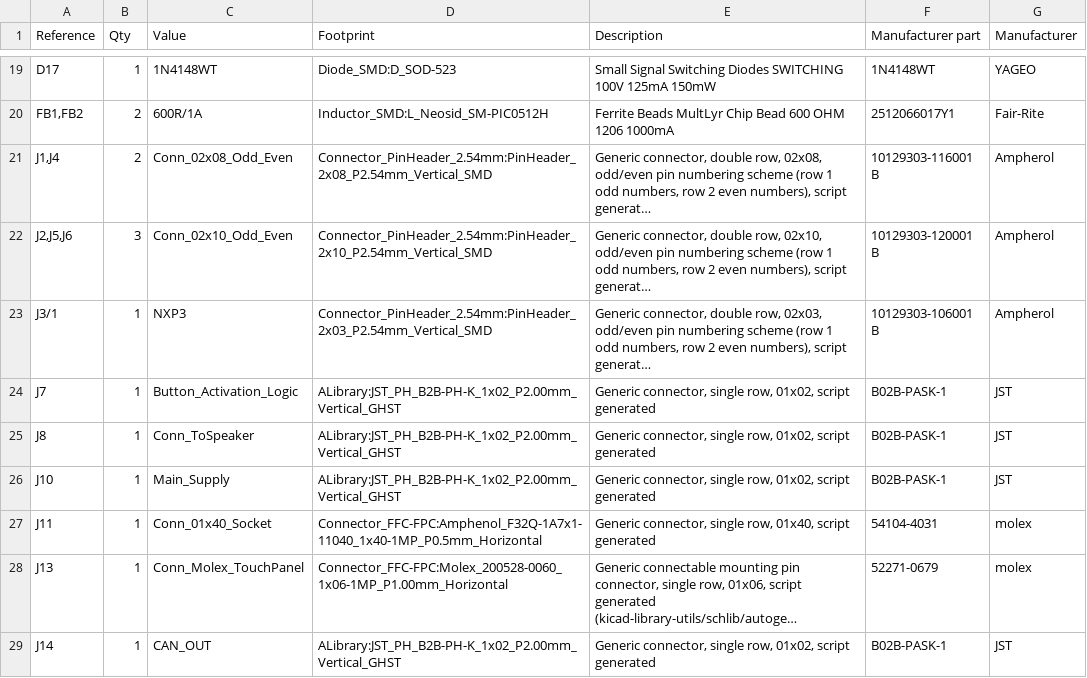
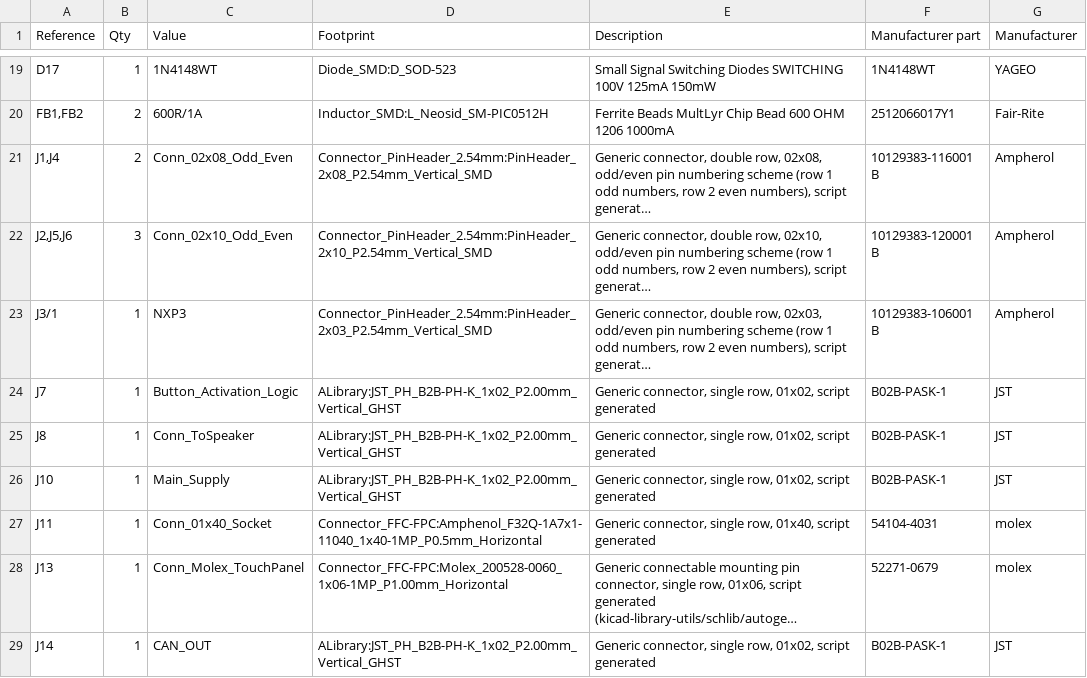
Before and after one commit to EVR-Tuiasi/Shield_VCU_Board, a CSV file: Shield_VCU_Board/BOM/Shield_VCU_Board.csv, drawn as a sheet; only a part is shown, gaps mark what is left out; long unchanged cells end in …; the diff names each change by its address in the sheet, - before the commit and + after, or states it on an @@ line.

Commit message:
JST partNr. correction
10129303-116001 B --> 10129383-116001 B
10129303-120001 B --> 10129383-120001 B
10129303-106001 B --> 10129383-106001 B

```diff
--- a/Shield_VCU_Board/BOM/Shield_VCU_Board.csv
+++ b/Shield_VCU_Board/BOM/Shield_VCU_Board.csv
-F21 (Manufacturer part): 10129303-116001 B
+F21 (Manufacturer part): 10129383-116001 B
-F22 (Manufacturer part): 10129303-120001 B
+F22 (Manufacturer part): 10129383-120001 B
-F23 (Manufacturer part): 10129303-106001 B
+F23 (Manufacturer part): 10129383-106001 B
```
Also changed, not shown: 2 other files.
